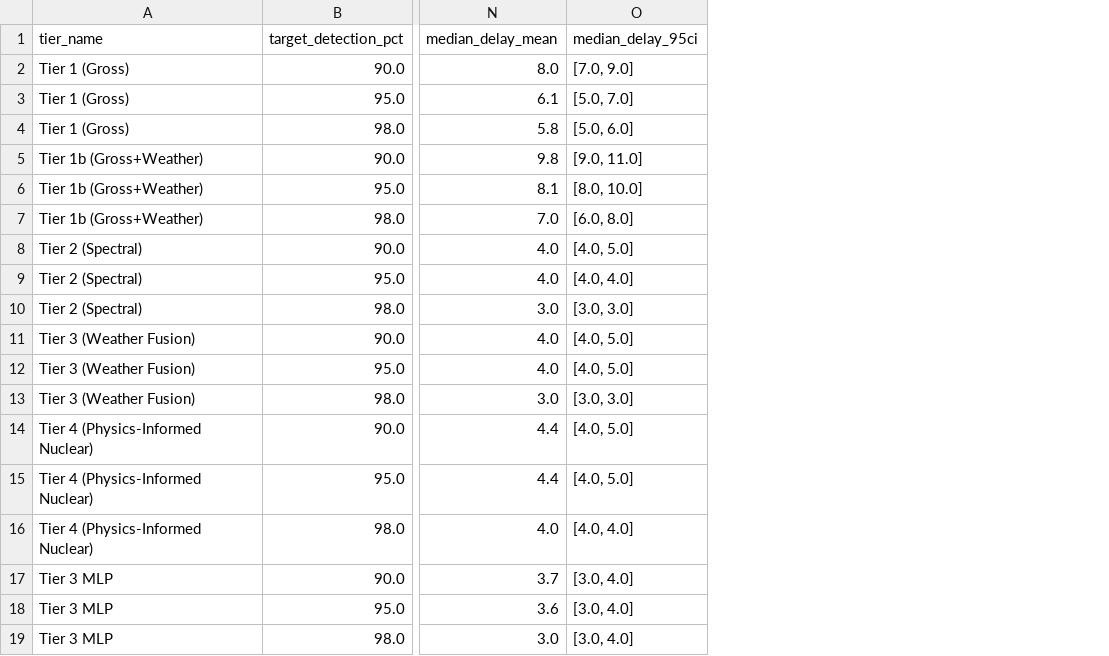
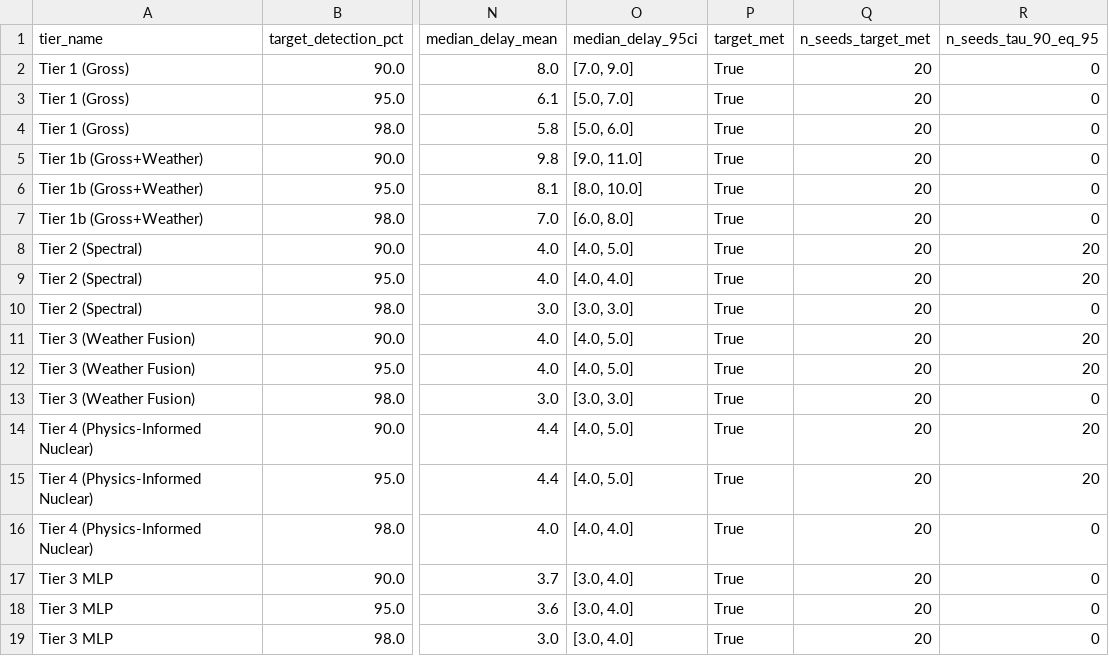
Before and after one commit to uyuku/radnet-anomaly-detection, a CSV file: data/processed/rigorous_benchmark_summary.csv, drawn as a sheet; only a part is shown, gaps mark what is left out; the diff names each change by its address in the sheet, - before the commit and + after, or states it on an @@ line.

```diff
--- a/data/processed/rigorous_benchmark_summary.csv
+++ b/data/processed/rigorous_benchmark_summary.csv
+column P (target_met), rows 2-19: all True
+column Q (n_seeds_target_met), rows 2-19: all 20
+column R (n_seeds_tau_90_eq_95), rows 2-19: 0 | 0 | 0 | 0 | 0 | 0 | 20 | 20 | 0 | 20 | 20 | 0 | 20 | 20 | 0 | 0 | 0 | 0
```
Also changed, not shown: data/processed/rigorous_seed_statistical_tests.csv, 11 other files.
